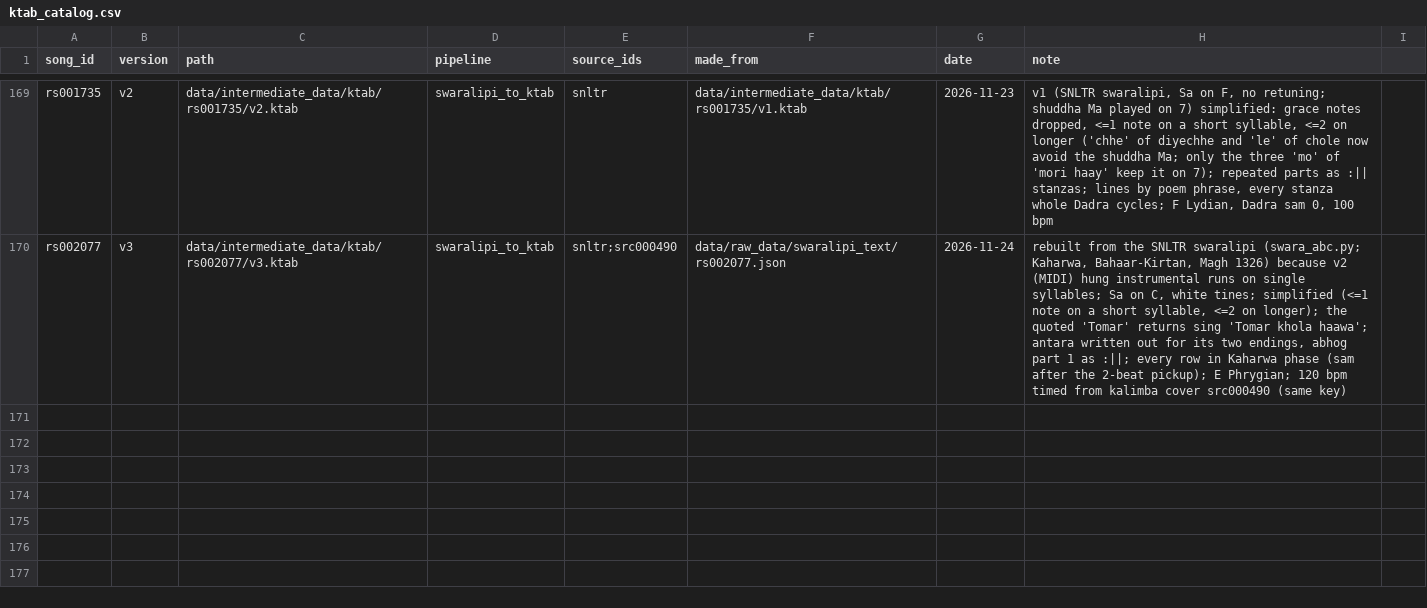
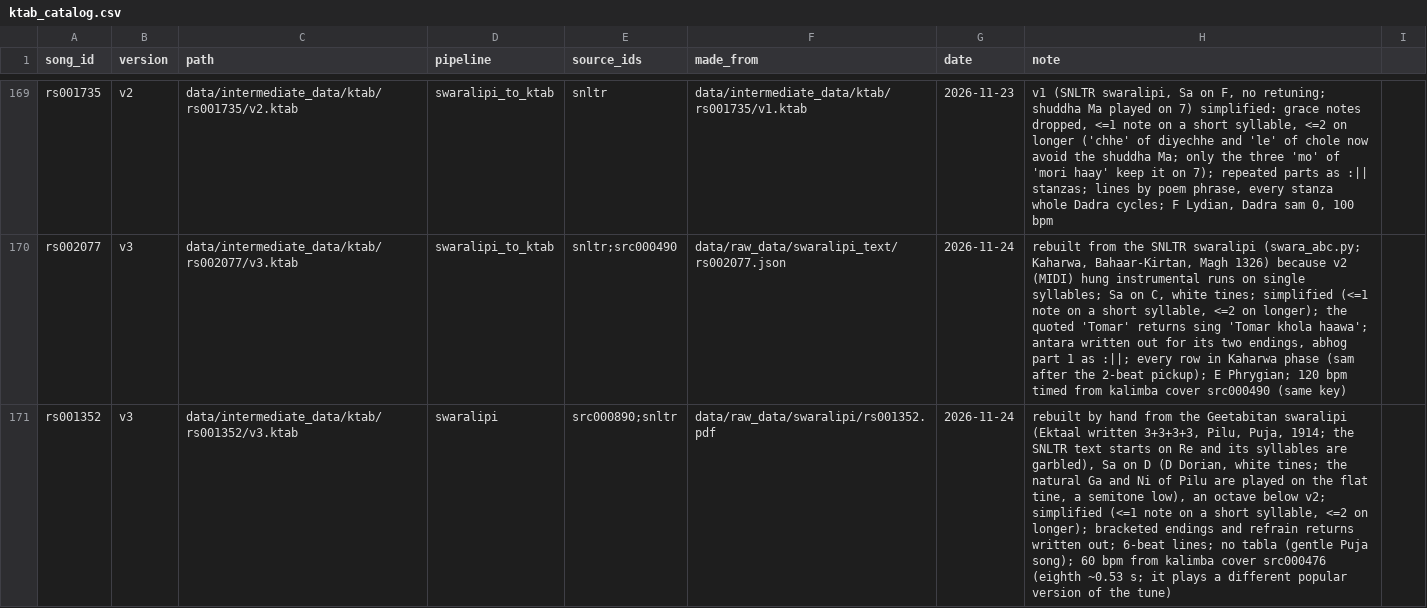
Before and after one commit to jagadish88/kalimba-kitab, a CSV file: data/intermediate_data/ktab/ktab_catalog.csv, drawn as a sheet; only a part is shown, gaps mark what is left out; the diff names each change by its address in the sheet, - before the commit and + after, or states it on an @@ line.

```diff
--- a/data/intermediate_data/ktab/ktab_catalog.csv
+++ b/data/intermediate_data/ktab/ktab_catalog.csv
+row 171: rs001352 | v3 | data/intermediate_data/ktab/rs001352/v3.ktab | swaralipi | src000890;snltr | data/raw_data/swaralipi/rs001352.pdf | 2026-11-24 | rebuilt by hand from the Geetabitan swaralipi (Ektaal written 3+3+3+3, Pilu, Puja, 1914; the SNLTR text starts on Re and its syllables are garbled), Sa on D (D Dorian, white tines; the natural Ga and Ni of Pilu are played on the flat tine, a semitone low), an octave below v2; simplified (<=1 note on a short syllable, <=2 on longer); bracketed endings and refrain returns written out; 6-beat lines; no tabla (gentle Puja song); 60 bpm from kalimba cover src000476 (eighth ~0.53 s; it plays a different popular version of the tune)
```
Also changed, not shown: 5 other files.
